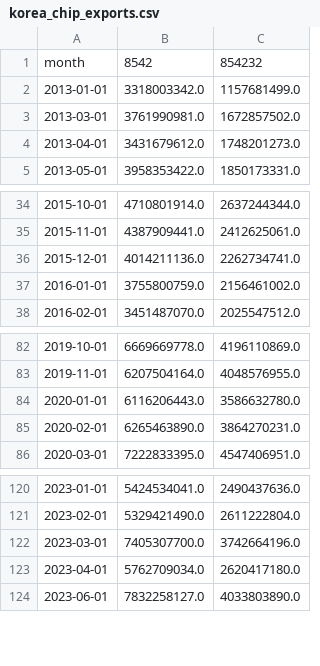
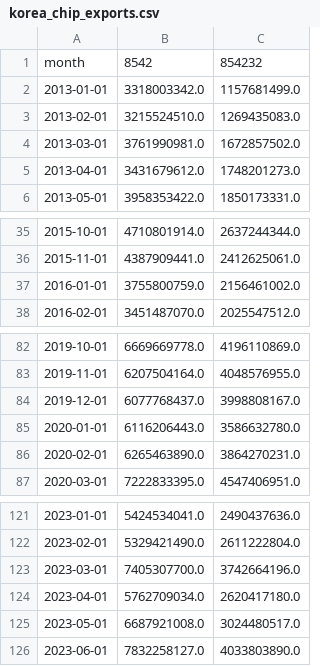
Before and after one commit to NiklavsD/bottleneck-signals, a CSV file: data/processed/korea_chip_exports.csv, drawn as a sheet; only a part is shown, gaps mark what is left out.

```diff
--- a/data/processed/korea_chip_exports.csv
+++ b/data/processed/korea_chip_exports.csv
@@ -2,2 +2,3 @@ month,8542,854232
 2013-01-01,3318003342.0,1157681499.0
+2013-02-01,3215524510.0,1269435083.0
 2013-03-01,3761990981.0,1672857502.0
@@ -35,3 +36,2 @@ month,8542,854232
 2015-11-01,4387909441.0,2412625061.0
-2015-12-01,4014211136.0,2262734741.0
 2016-01-01,3755800759.0,2156461002.0
@@ -83,2 +83,3 @@ month,8542,854232
 2019-11-01,6207504164.0,4048576955.0
+2019-12-01,6077768437.0,3998808167.0
 2020-01-01,6116206443.0,3586632780.0
@@ -123,2 +124,3 @@ month,8542,854232
 2023-04-01,5762709034.0,2620417180.0
+2023-05-01,6687921008.0,3024480517.0
 2023-06-01,7832258127.0,4033803890.0
```
Also changed, not shown: 1 other file.
